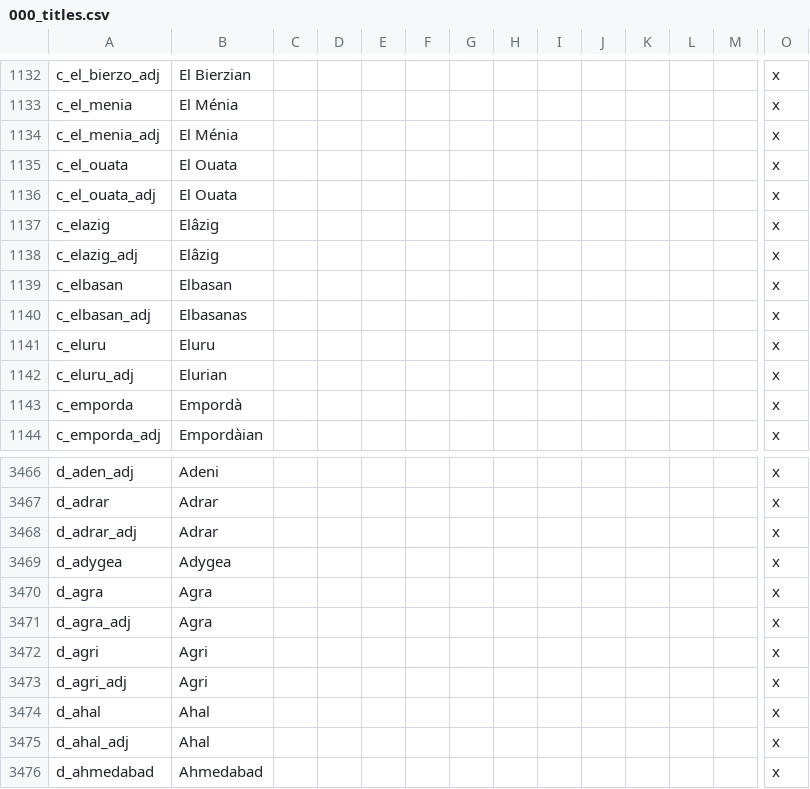
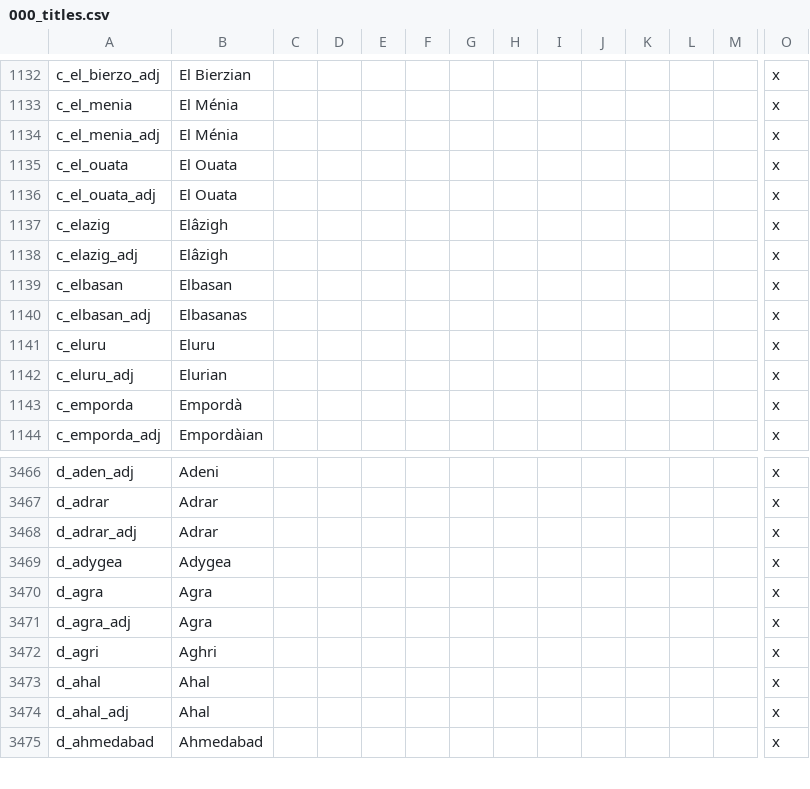
Before and after one commit to klorpa/After-The-End-Eurasia, a CSV file: ATE_Eurasia/localisation/000_titles.csv, drawn as a sheet; only a part is shown, gaps mark what is left out; rows hold the shown columns only; the diff names each change by its address in the sheet, - before the commit and + after, or states it on an @@ line.

```diff
--- a/ATE_Eurasia/localisation/000_titles.csv
+++ b/ATE_Eurasia/localisation/000_titles.csv
-B1137:B1138: Elâzig
+B1137:B1138: Elâzigh
-B3472: Agri
+B3472: Aghri
-row 3473: d_agri_adj | Agri |  |  |  |  |  |  |  |  |  |  |  | x
```
Also changed, not shown: ATE_Eurasia/localisation/000_provinces.csv, 18 other files.
